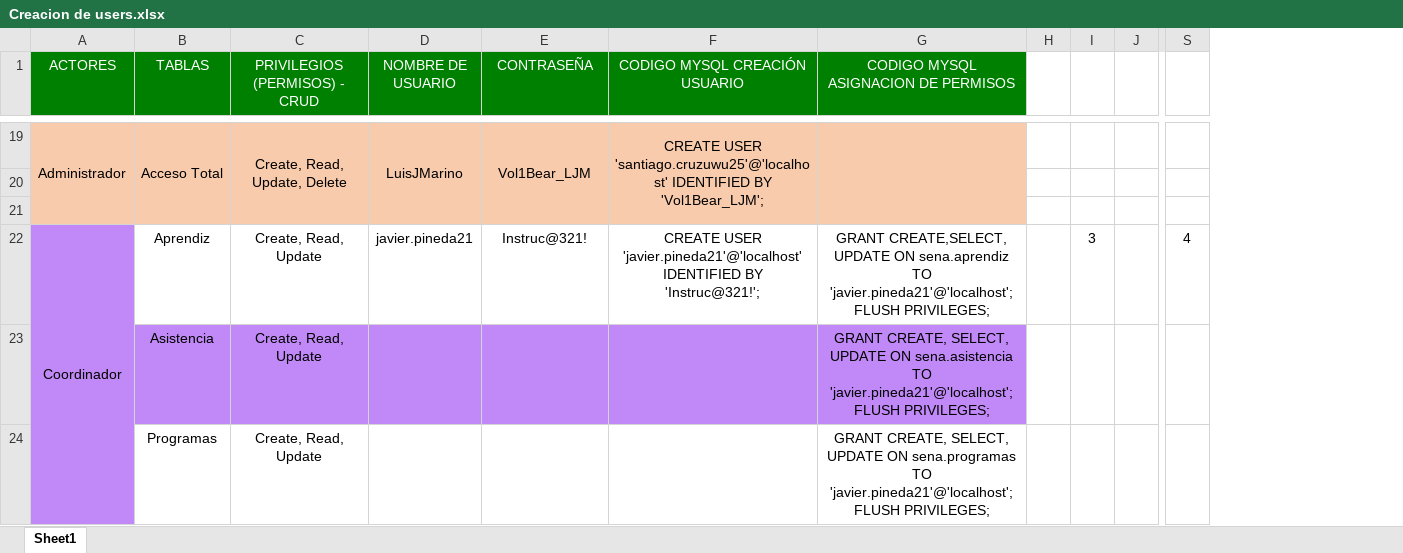
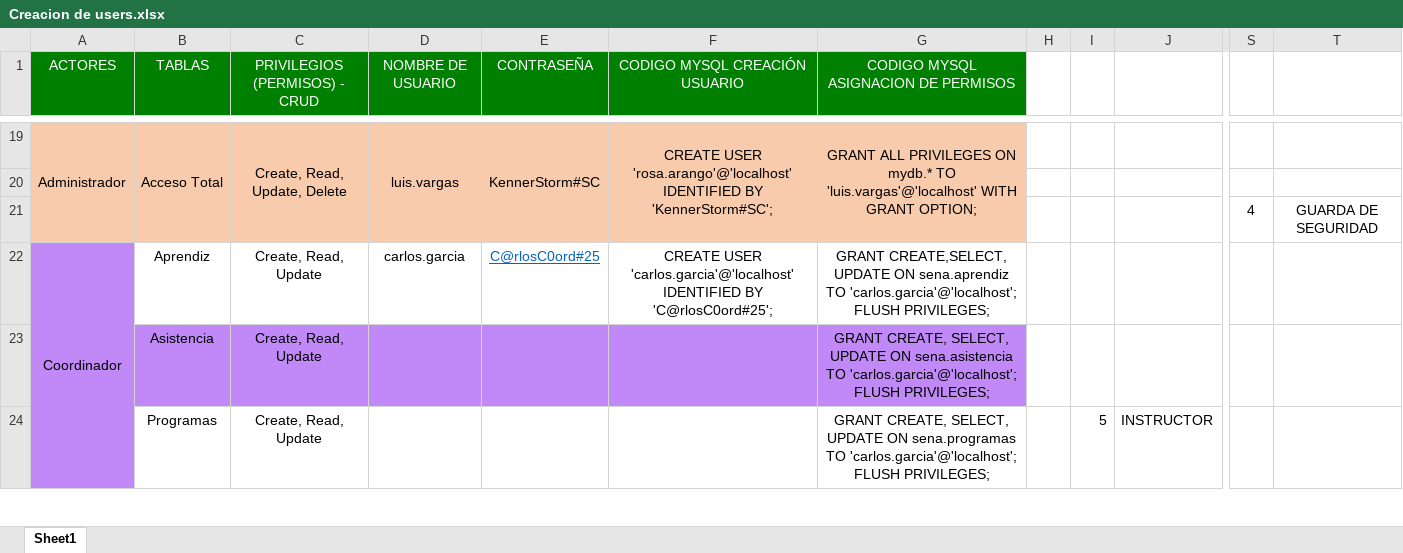
Before and after one commit to scrumteamlmack/Repositorio-de-equipo-3, an Excel workbook: Creacion de users.xlsx, sheet Sheet1, drawn as a sheet; only a part is shown, gaps mark what is left out; values as stored, in another font and other column widths than the file's, no borders; charts and pictures not drawn; removed rows and columns are numbered as before the commit, all else as after; rows hold the shown columns only; the diff covers the shown part only; the diff names each change by its address in the sheet, - before the commit and + after, or states it on an @@ line.

Commit message:
Docs: Se corrige el Excel de Creacion de users

```diff
--- a/Creacion de users.xlsx (sheet Sheet1)
+++ b/Creacion de users.xlsx (sheet Sheet1)
-column J, empty
+column J, row 24: INSTRUCTOR
+column T, row 21: GUARDA DE SEGURIDAD
-D19 (NOMBRE DE USUARIO): LuisJMarino
+D19 (NOMBRE DE USUARIO): luis.vargas
-E19 (CONTRASEÑA): Vol1Bear_LJM
+E19 (CONTRASEÑA): KennerStorm#SC
-F19 (CODIGO MYSQL CREACIÓN USUARIO): CREATE USER 'santiago.cruzuwu25'@'localhost' IDENTIFIED BY 'Vol1Bear_LJM';
+F19 (CODIGO MYSQL CREACIÓN USUARIO): CREATE USER 'rosa.arango'@'localhost' IDENTIFIED BY 'KennerStorm#SC';
-G19: (empty)
+G19: GRANT ALL PRIVILEGES ON mydb.* TO 'luis.vargas'@'localhost' WITH GRANT OPTION;
-row 21: (empty)
+row 21:  |  |  |  |  |  |  |  |  |  | 4 | GUARDA DE SEGURIDAD
-D22 (NOMBRE DE USUARIO): javier.pineda21
+D22 (NOMBRE DE USUARIO): carlos.garcia
-E22 (CONTRASEÑA): Instruc@321!
+E22 (CONTRASEÑA): C@rlosC0ord#25
@@ E22 underline: off → on, text colour: black → #0563C1 @@
-F22 (CODIGO MYSQL CREACIÓN USUARIO): CREATE USER 'javier.pineda21'@'localhost' IDENTIFIED BY 'Instruc@321!';
+F22 (CODIGO MYSQL CREACIÓN USUARIO): CREATE USER 'carlos.garcia'@'localhost' IDENTIFIED BY 'C@rlosC0ord#25';
-G22: …sena.aprendiz TO 'javier.pineda21'@'localhost'; FLUSH PRIVILEGES;
+G22: …sena.aprendiz TO 'carlos.garcia'@'localhost'; FLUSH PRIVILEGES;
-I22: 3
+I22: (empty)
-S22: 4
+S22: (empty)
-G23: …sena.asistencia TO 'javier.pineda21'@'localhost'; FLUSH PRIVILEGES;
+G23: …sena.asistencia TO 'carlos.garcia'@'localhost'; FLUSH PRIVILEGES;
-G24: …sena.programas TO 'javier.pineda21'@'localhost'; FLUSH PRIVILEGES;
+G24: …sena.programas TO 'carlos.garcia'@'localhost'; FLUSH PRIVILEGES;
-I24: (empty)
+I24: 5
```
Also changed, not shown: 1 added row, 1 removed row, 29 edited cells and cell formats elsewhere in this sheet, charts or pictures.
